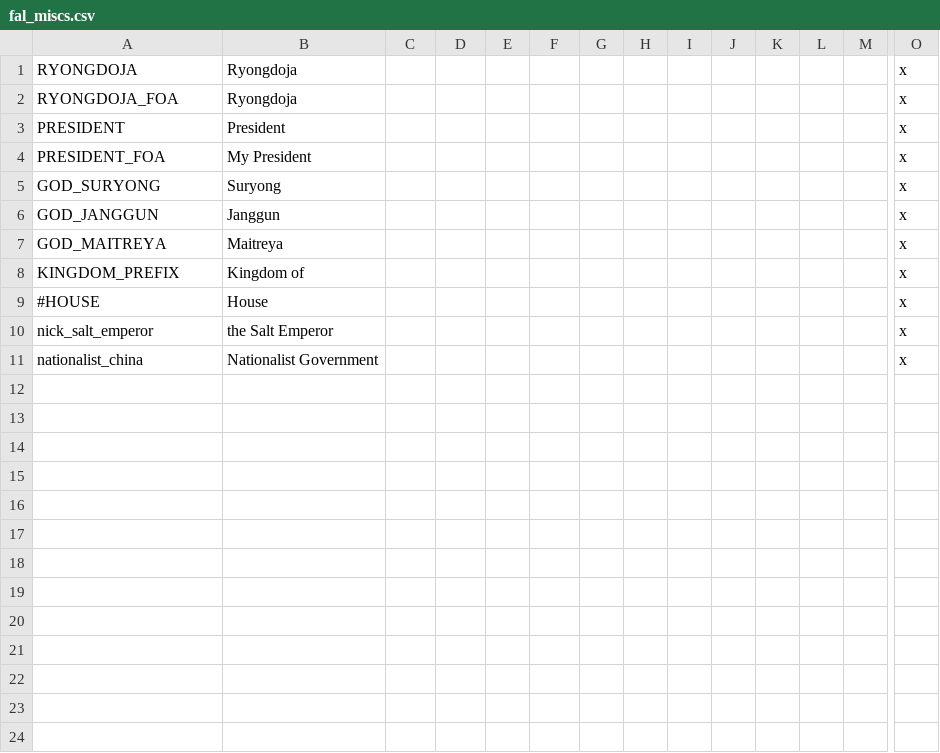
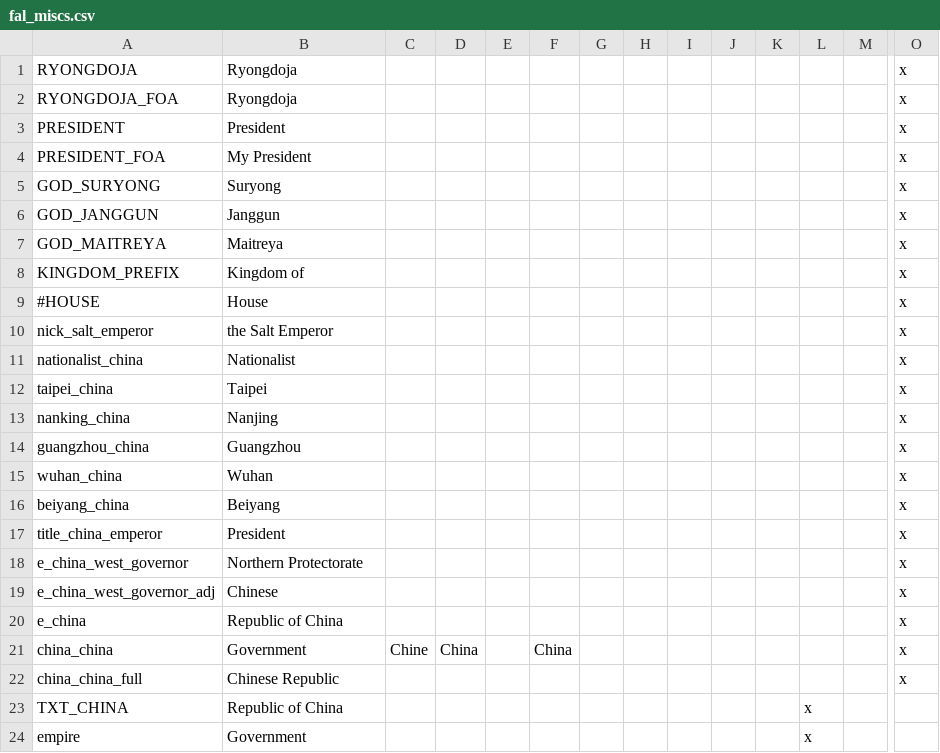
Before and after one commit to soregi/Fallen-Skyscraper, a CSV file: Falen/localisation/fal_miscs.csv, drawn as a sheet; only a part is shown, gaps mark what is left out; rows hold the shown columns only; the diff names each change by its address in the sheet, - before the commit and + after, or states it on an @@ line.

```diff
--- a/Falen/localisation/fal_miscs.csv
+++ b/Falen/localisation/fal_miscs.csv
-B11: Nationalist Government
+B11: Nationalist
+row 12: taipei_china | Taipei |  |  |  |  |  |  |  |  |  |  |  | x
+row 13: nanking_china | Nanjing |  |  |  |  |  |  |  |  |  |  |  | x
+row 14: guangzhou_china | Guangzhou |  |  |  |  |  |  |  |  |  |  |  | x
+row 15: wuhan_china | Wuhan |  |  |  |  |  |  |  |  |  |  |  | x
+row 16: beiyang_china | Beiyang |  |  |  |  |  |  |  |  |  |  |  | x
+row 17: title_china_emperor | President |  |  |  |  |  |  |  |  |  |  |  | x
+row 18: e_china_west_governor | Northern Protectorate |  |  |  |  |  |  |  |  |  |  |  | x
+row 19: e_china_west_governor_adj | Chinese |  |  |  |  |  |  |  |  |  |  |  | x
+row 20: e_china | Republic of China |  |  |  |  |  |  |  |  |  |  |  | x
+row 21: china_china | Government | Chine | China |  | China |  |  |  |  |  |  |  | x
+row 22: china_china_full | Chinese Republic |  |  |  |  |  |  |  |  |  |  |  | x
+row 23: TXT_CHINA | Republic of China |  |  |  |  |  |  |  |  |  | x
+row 24: empire | Government |  |  |  |  |  |  |  |  |  | x
```
Also changed, not shown: Falen_Multibyte/localisation/fal_miscs.csv, 3 other files.
